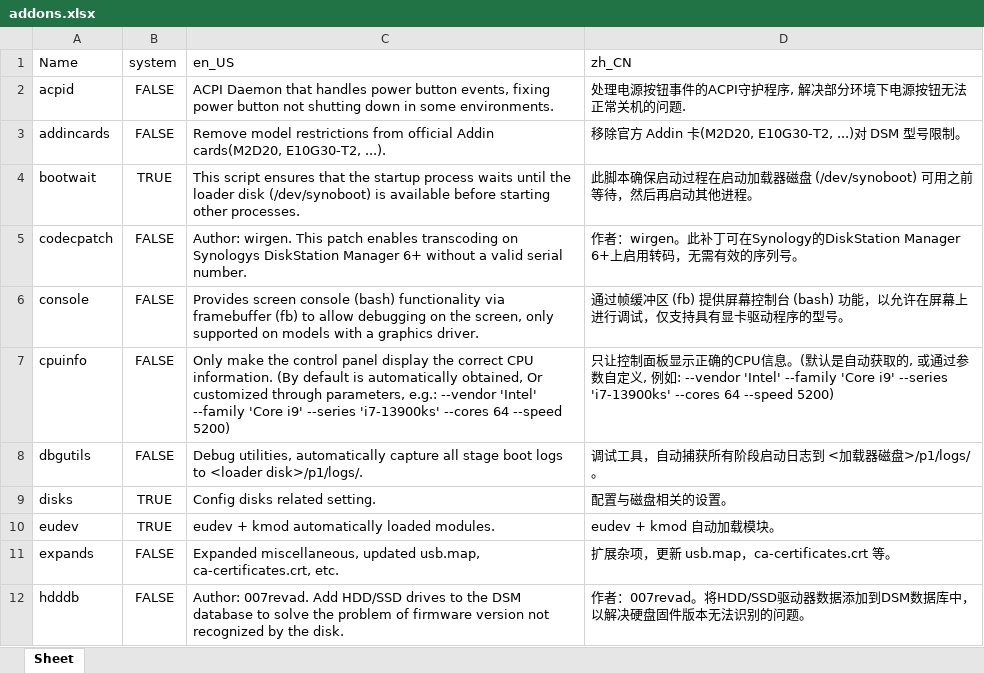
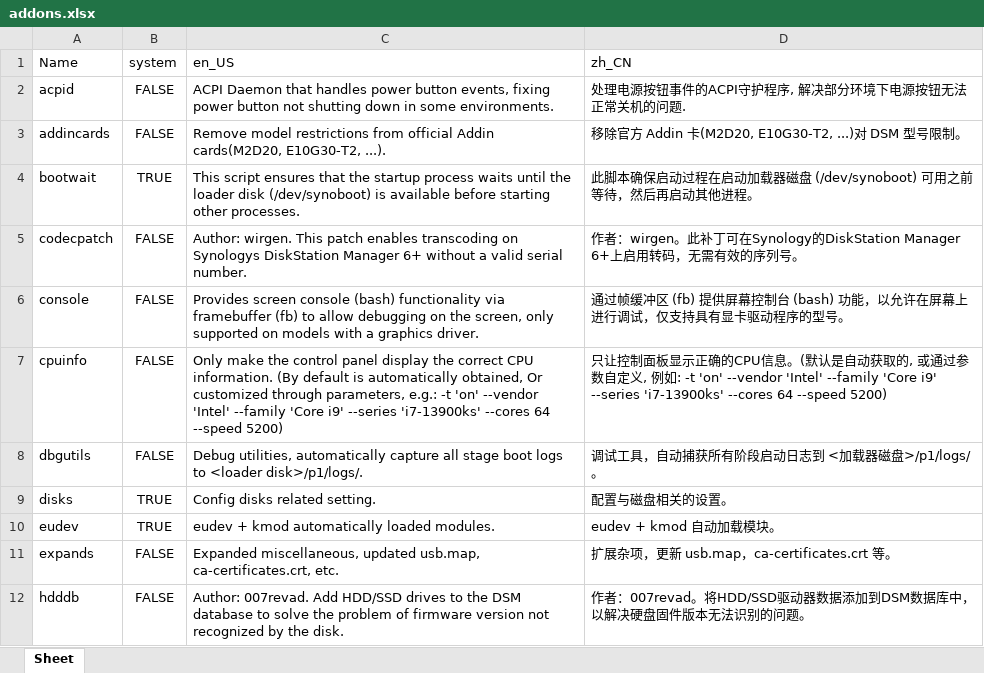
Before and after one commit to RROrg/rr, an Excel workbook: docs/addons.xlsx, sheet Sheet, drawn as a sheet; only a part is shown; values as stored, in another font and other column widths than the file's, no borders; the diff names each change by its address in the sheet, - before the commit and + after, or states it on an @@ line.

```diff
--- a/docs/addons.xlsx (sheet Sheet)
+++ b/docs/addons.xlsx (sheet Sheet)
-C7 (en_US): …parameters, e.g.: --vendor 'Intel'…
+C7 (en_US): …parameters, e.g.: -t 'on' --vendor 'Intel'…
-D7 (zh_CN): …如: --vendor 'Intel'…
+D7 (zh_CN): …如: -t 'on' --vendor 'Intel'…
```
Also changed, not shown: docs/models.xlsx, docs/modules.xlsx, 1 other file.
